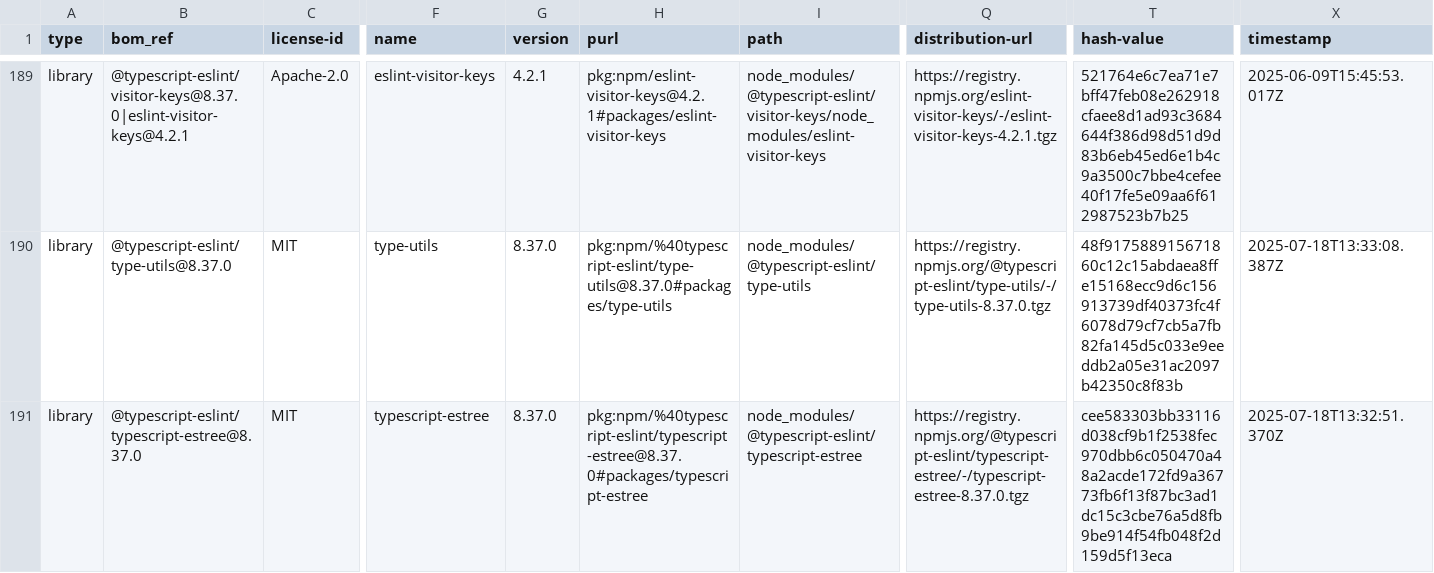
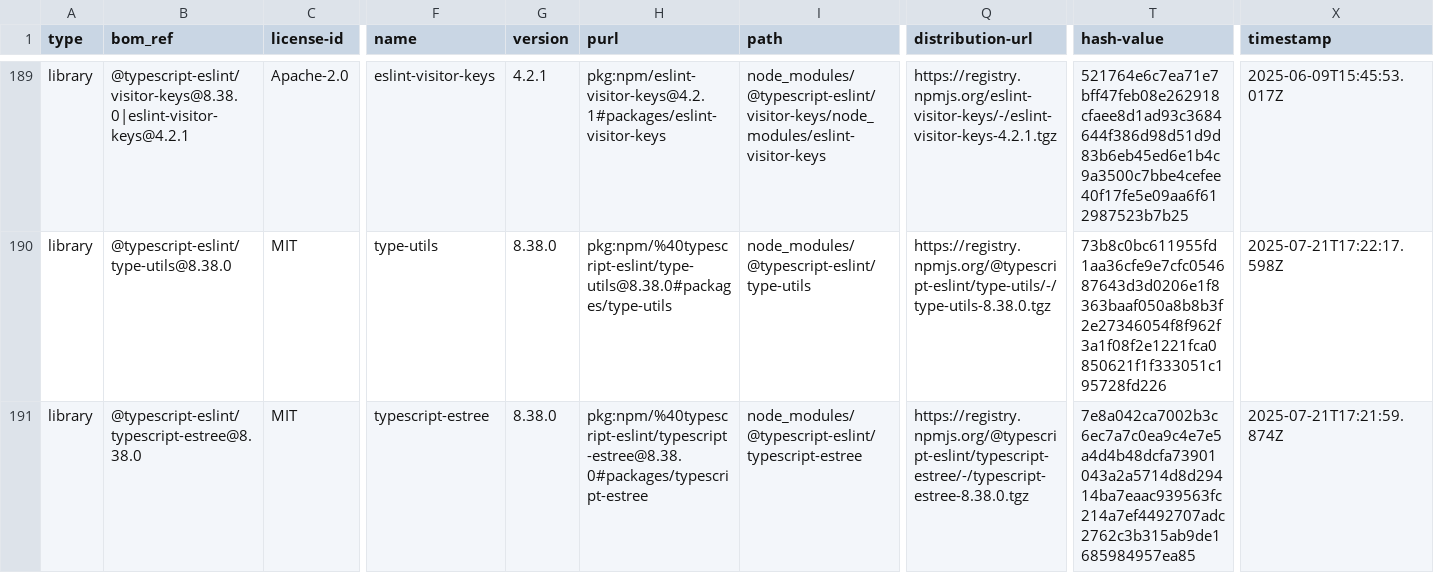
Before and after one commit to mojaloop/reporting-aggregator-svc, a CSV file: sbom-v0.0.5.csv (was sbom-v0.0.4.csv), drawn as a sheet; only a part is shown, gaps mark what is left out; the diff covers the shown part only; the diff names each change by its address in the sheet, - before the commit and + after, or states it on an @@ line.

```diff
--- a/sbom-v0.0.4.csv
+++ b/sbom-v0.0.5.csv
-B189 (bom_ref): @typescript-eslint/visitor-keys@8.37.0|eslint-visitor-keys@4.2.1
+B189 (bom_ref): @typescript-eslint/visitor-keys@8.38.0|eslint-visitor-keys@4.2.1
-B190 (bom_ref): @typescript-eslint/type-utils@8.37.0
+B190 (bom_ref): @typescript-eslint/type-utils@8.38.0
-G190:G191 (version): 8.37.0
+G190:G191 (version): 8.38.0
-H190 (purl): pkg:npm/%40typescript-eslint/type-utils@8.37.0#packages/type-utils
+H190 (purl): pkg:npm/%40typescript-eslint/type-utils@8.38.0#packages/type-utils
-Q190 (distribution-url): https://registry.npmjs.org/@typescript-eslint/type-utils/-/type-utils-8.37.0.tgz
+Q190 (distribution-url): https://registry.npmjs.org/@typescript-eslint/type-utils/-/type-utils-8.38.0.tgz
-T190 (hash-value): 48f917588915671860c12c15abdaea8ffe15168ecc9d6c156913739df40373fc4f6078d79cf7cb5a7fb82fa145d5c033e9eeddb2a05e31ac2097b42350c8f83b
+T190 (hash-value): 73b8c0bc611955fd1aa36cfe9e7cfc054687643d3d0206e1f8363baaf050a8b8b3f2e27346054f8f962f3a1f08f2e1221fca0850621f1f333051c195728fd226
-X190 (timestamp): 2025-07-18T13:33:08.387Z
+X190 (timestamp): 2025-07-21T17:22:17.598Z
-B191 (bom_ref): @typescript-eslint/typescript-estree@8.37.0
+B191 (bom_ref): @typescript-eslint/typescript-estree@8.38.0
-H191 (purl): pkg:npm/%40typescript-eslint/typescript-estree@8.37.0#packages/typescript-estree
+H191 (purl): pkg:npm/%40typescript-eslint/typescript-estree@8.38.0#packages/typescript-estree
-Q191 (distribution-url): https://registry.npmjs.org/@typescript-eslint/typescript-estree/-/typescript-estree-8.37.0.tgz
+Q191 (distribution-url): https://registry.npmjs.org/@typescript-eslint/typescript-estree/-/typescript-estree-8.38.0.tgz
-T191 (hash-value): cee583303bb33116d038cf9b1f2538fec970dbb6c050470a48a2acde172fd9a36773fb6f13f87bc3ad1dc15c3cbe76a5d8fb9be914f54fb048f2d159d5f13eca
+T191 (hash-value): 7e8a042ca7002b3c6ec7a7c0ea9c4e7e5a4d4b48dcfa73901043a2a5714d8d29414ba7eaac939563fc214a7ef4492707adc2762c3b315ab9de1685984957ea85
-X191 (timestamp): 2025-07-18T13:32:51.370Z
+X191 (timestamp): 2025-07-21T17:21:59.874Z
```
Also changed, not shown: 138 edited cells elsewhere in this file.
